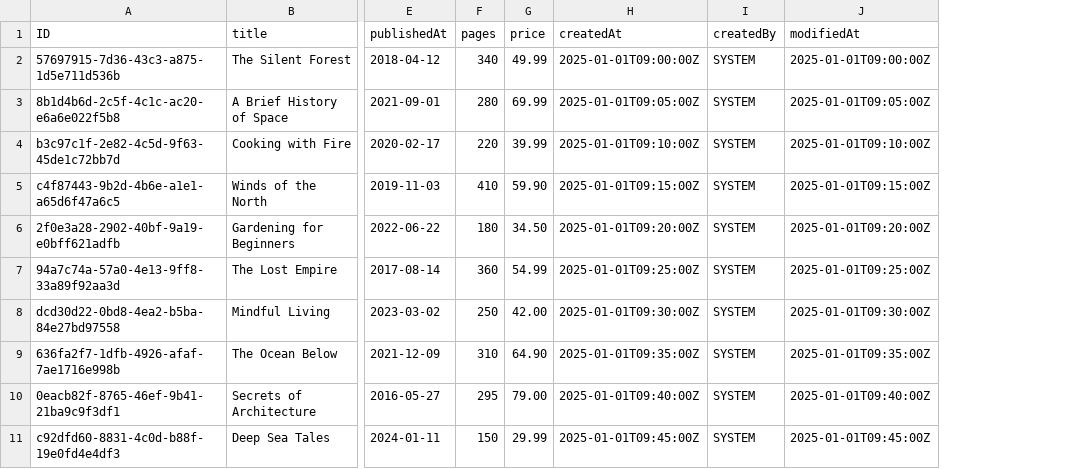
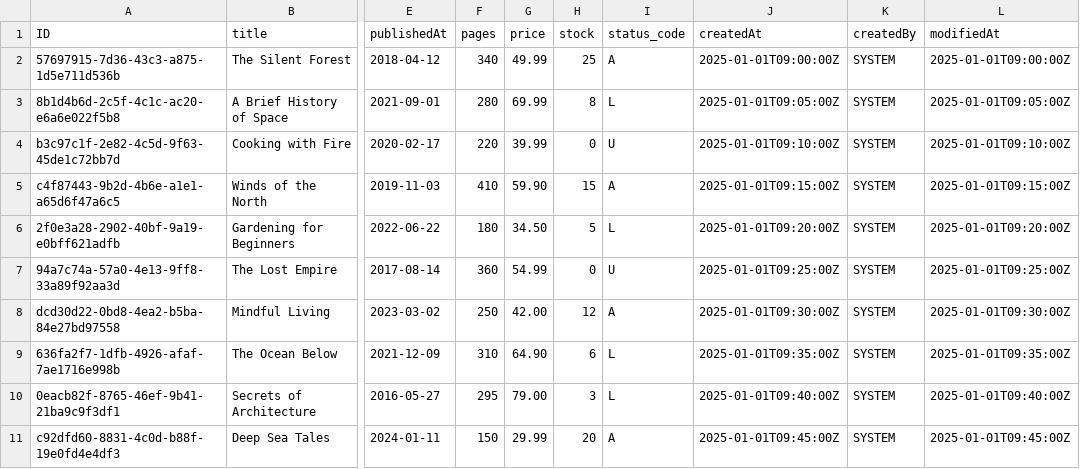
Before and after one commit to Burak-codes/Bookstore-CAP-tutorial, a CSV file: db/data/tutorial.db-Books.csv, drawn as a sheet; only a part is shown, gaps mark what is left out; the diff names each change by its address in the sheet, - before the commit and + after, or states it on an @@ line.

```diff
--- a/db/data/tutorial.db-Books.csv
+++ b/db/data/tutorial.db-Books.csv
+column H (stock), rows 2-11: 25 | 8 | 0 | 15 | 5 | 0 | 12 | 6 | 3 | 20
+column I (status_code), rows 2-11: A | L | U | A | L | U | A | L | L | A
```
Also changed, not shown: 4 other files.
